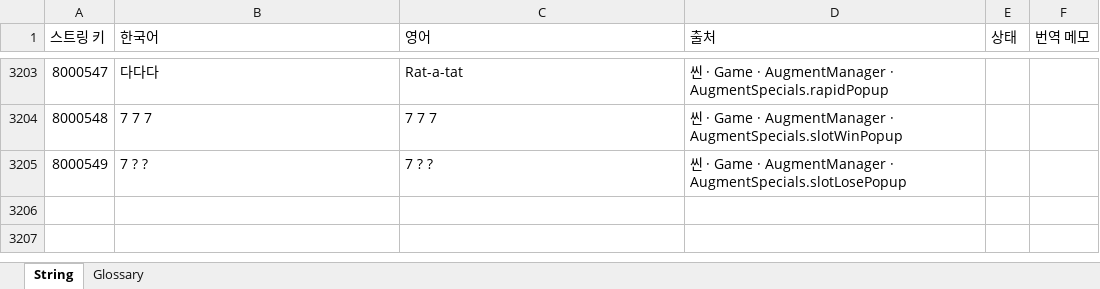
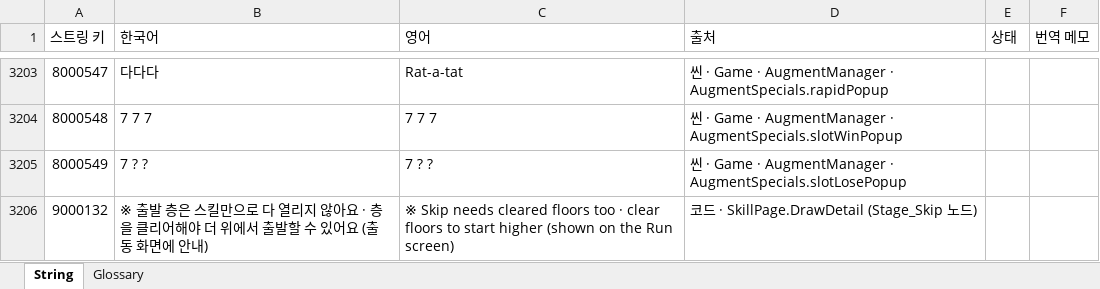
Before and after one commit to inory16351/NKK_PROJECT, an Excel workbook: Data_Table/스트링 테이블.xlsx, sheet String, drawn as a sheet; only a part is shown, gaps mark what is left out; values as stored, in another font and other column widths than the file's, no borders; the diff names each change by its address in the sheet, - before the commit and + after, or states it on an @@ line.

```diff
--- a/Data_Table/스트링 테이블.xlsx (sheet String)
+++ b/Data_Table/스트링 테이블.xlsx (sheet String)
+row 3206: 9000132 | ※ 출발 층은 스킬만으로 다 열리지 않아요 · 층을 클리어해야 더 위에서 출발할 수 있어요 (출동 화면에 안내) | ※ Skip needs cleared floors too · clear floors to start higher (shown on the Run screen) | 코드 · SkillPage.DrawDetail (Stage_Skip 노드)
```
Also changed, not shown: 6 other files.
